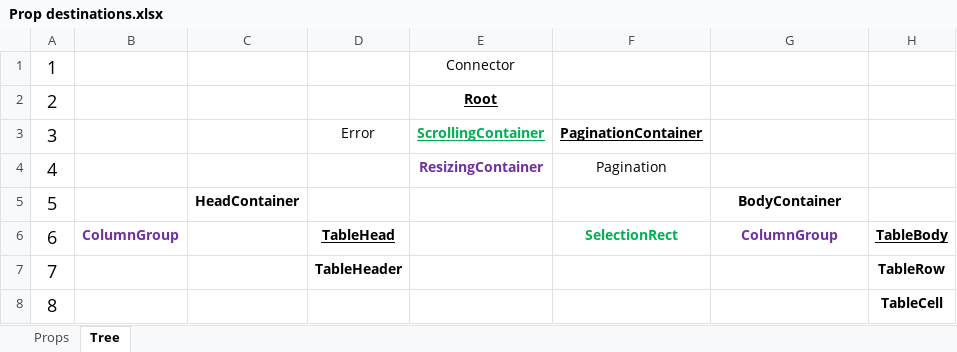
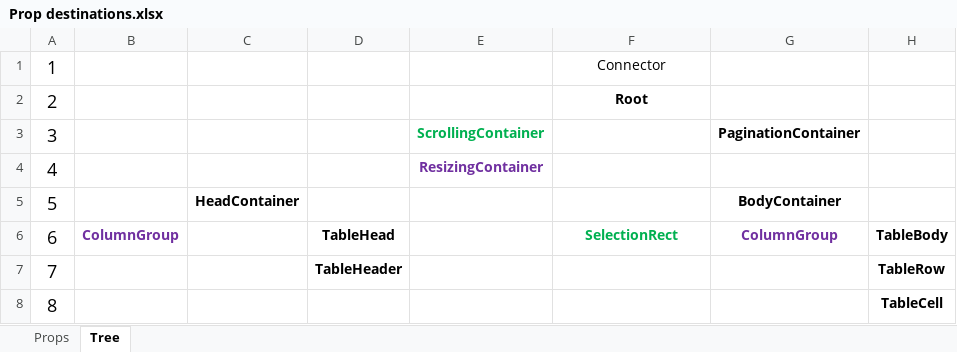
Before and after one commit to BanForFun/react-select-table, an Excel workbook: Prop destinations.xlsx, sheet Tree, drawn as a sheet; values as stored, in another font and other column widths than the file's, no borders; charts and pictures not drawn; the diff names each change by its address in the sheet, - before the commit and + after, or states it on an @@ line.

Commit message:
Table header and pagination is shown when table is empty

```diff
--- a/Prop destinations.xlsx (sheet Tree)
+++ b/Prop destinations.xlsx (sheet Tree)
-E1: Connector
+E1: (empty)
-F1: (empty)
+F1: Connector
-E2: Root
+E2: (empty)
-F2: (empty)
+F2: Root
-D3: Error
+D3: (empty)
-E3 underline: on
+E3 underline: off
-F3: PaginationContainer
+F3: (empty)
-G3: (empty)
+G3: PaginationContainer
-F4: Pagination
+F4: (empty)
-D6 underline: on
+D6 underline: off
-H6 underline: on
+H6 underline: off
```
Also changed, not shown: sheet Props, charts or pictures, 16 other files.
